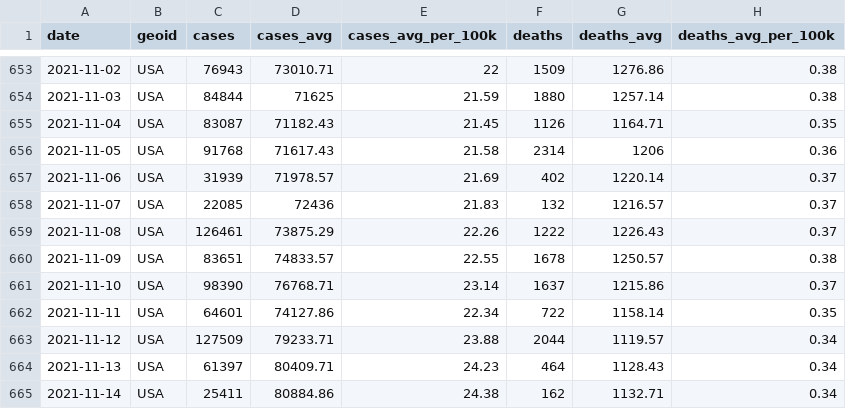
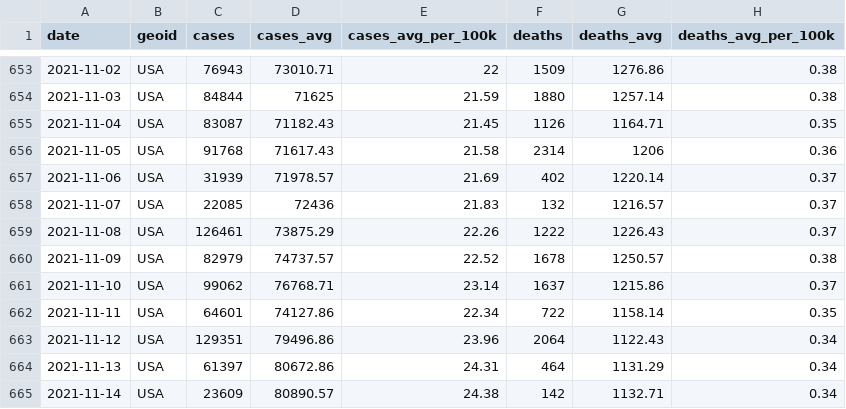
Before and after one commit to nytimes/covid-19-data, a CSV file: rolling-averages/us.csv, drawn as a sheet; only a part is shown, gaps mark what is left out.

Commit message:
Updating data.

```diff
--- a/rolling-averages/us.csv
+++ b/rolling-averages/us.csv
@@ -659,7 +659,7 @@ date,geoid,cases,cases_avg,cases_avg_per_100k,deaths,deaths_avg,deaths_avg_per_1
 2021-11-08,USA,126461,73875.29,22.26,1222,1226.43,0.37
-2021-11-09,USA,83651,74833.57,22.55,1678,1250.57,0.38
-2021-11-10,USA,98390,76768.71,23.14,1637,1215.86,0.37
+2021-11-09,USA,82979,74737.57,22.52,1678,1250.57,0.38
+2021-11-10,USA,99062,76768.71,23.14,1637,1215.86,0.37
 2021-11-11,USA,64601,74127.86,22.34,722,1158.14,0.35
-2021-11-12,USA,127509,79233.71,23.88,2044,1119.57,0.34
-2021-11-13,USA,61397,80409.71,24.23,464,1128.43,0.34
-2021-11-14,USA,25411,80884.86,24.38,162,1132.71,0.34
+2021-11-12,USA,129351,79496.86,23.96,2064,1122.43,0.34
+2021-11-13,USA,61397,80672.86,24.31,464,1131.29,0.34
+2021-11-14,USA,23609,80890.57,24.38,142,1132.71,0.34
```
Also changed, not shown: us.csv, 3 other files.
